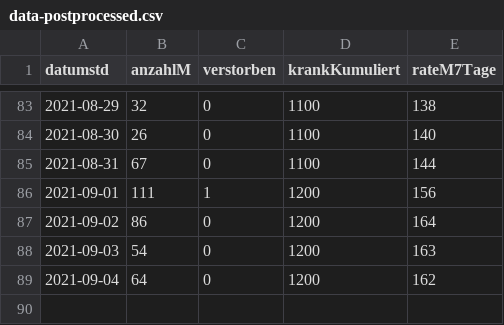
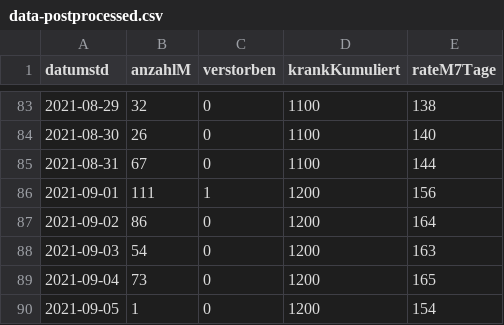
Before and after one commit to solygen/flat-covid19-oberberg, a CSV file: data-postprocessed.csv, drawn as a sheet; only a part is shown, gaps mark what is left out.

Commit message:
Flat: latest data (2021-09-06T05:08:01.011Z) {   "date": "2021-09-06T05:08:01.011Z",   "files": [     {       "name": "data-history.csv",       "deltaBytes": 1111,       "source": "https://www.lzg.nrw.de/covid19/daten/covid19_5374.csv"     },     {       "name": "data-postprocessed.csv",       "deltaBytes": 25,       "source": "https://www.lzg.nrw.de/covid19/daten/covid19_5374.csv"     },     {       "name": "data.csv",       "deltaBytes": -6,       "source": "https://www.lzg.nrw.de/covid19/daten/covid19_5374.csv"     }   ] }

```diff
--- a/data-postprocessed.csv
+++ b/data-postprocessed.csv
@@ -88,2 +88,3 @@ datumstd,anzahlM,verstorben,krankKumuliert,rateM7Tage
 2021-09-03,54,0,1200,163
-2021-09-04,64,0,1200,162
+2021-09-04,73,0,1200,165
+2021-09-05,1,0,1200,154
```
Also changed, not shown: data-history.csv, data.csv.
